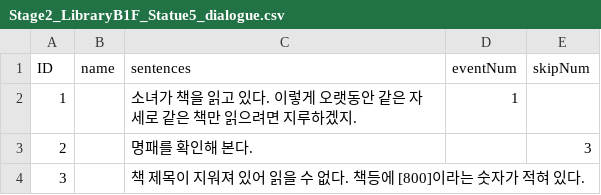
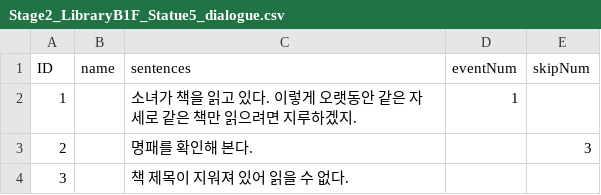
Before and after one commit to suacho0107/Pygmalion, a CSV file: Assets/Resources/Stage2_LibraryB1F_Statue5_dialogue.csv, drawn as a sheet.

```diff
--- a/Assets/Resources/Stage2_LibraryB1F_Statue5_dialogue.csv
+++ b/Assets/Resources/Stage2_LibraryB1F_Statue5_dialogue.csv
@@ -3,2 +3,2 @@ ID,name,sentences,eventNum,skipNum
 2,,명패를 확인해 본다.,,3
-3,,책 제목이 지워져 있어 읽을 수 없다. 책등에 [800]이라는 숫자가 적혀 있다.,,
+3,,책 제목이 지워져 있어 읽을 수 없다.,,
```
Also changed, not shown: Assets/Resources/Stage2_battle5-Win_dialogue.csv, Assets/Resources/Stage2_battle5_dialogue.csv, 12 other files.
